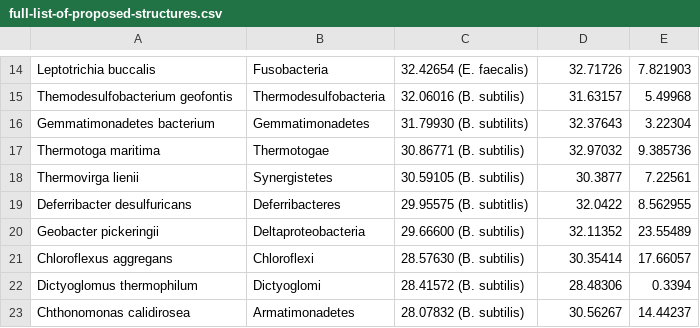
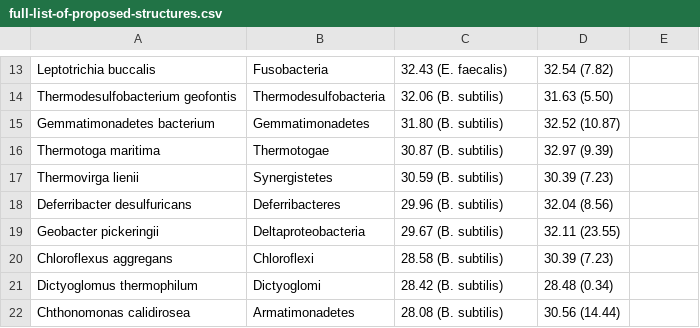
Before and after one commit to helena-bethany/ribosomal-variation, a CSV file: data/full-list-of-proposed-structures.csv, drawn as a sheet; only a part is shown, gaps mark what is left out; addresses are those after the commit; the diff covers the shown part only; the diff names each change by its address in the sheet, - before the commit and + after, or states it on an @@ line.

Commit message:
Update full-list-of-proposed-structures.csv
Updated list from September 2022 analysis.

```diff
--- a/data/full-list-of-proposed-structures.csv
+++ b/data/full-list-of-proposed-structures.csv
-C13: 32.42654 (E. faecalis)
+C13: 32.43 (E. faecalis)
-D13: 32.71726
+D13: 32.54 (7.82)
-E13: 7.821903
+E13: (empty)
-A14: Themodesulfobacterium geofontis
+A14: Thermodesulfobacterium geofontis
-C14: 32.06016 (B. subtilis)
+C14: 32.06 (B. subtilis)
-D14: 31.63157
+D14: 31.63 (5.50)
-E14: 5.49968
+E14: (empty)
-C15: 31.79930 (B. subtilits)
+C15: 31.80 (B. subtilis)
-D15: 32.37643
+D15: 32.52 (10.87)
-E15: 3.22304
+E15: (empty)
-C16: 30.86771 (B. subtilis)
+C16: 30.87 (B. subtilis)
-D16: 32.97032
+D16: 32.97 (9.39)
-E16: 9.385736
+E16: (empty)
-C17: 30.59105 (B. subtilis)
+C17: 30.59 (B. subtilis)
-D17: 30.3877
+D17: 30.39 (7.23)
-E17: 7.22561
+E17: (empty)
-C18: 29.95575 (B. subtitlis)
+C18: 29.96 (B. subtilis)
-D18: 32.0422
+D18: 32.04 (8.56)
-E18: 8.562955
+E18: (empty)
-C19: 29.66600 (B. subtilis)
+C19: 29.67 (B. subtilis)
-D19: 32.11352
+D19: 32.11 (23.55)
-E19: 23.55489
+E19: (empty)
-C20: 28.57630 (B. subtilis)
+C20: 28.58 (B. subtilis)
-D20: 30.35414
+D20: 30.39 (7.23)
-E20: 17.66057
+E20: (empty)
-C21: 28.41572 (B. subtilis)
+C21: 28.42 (B. subtilis)
-D21: 28.48306
+D21: 28.48 (0.34)
-E21: 0.3394
+E21: (empty)
-C22: 28.07832 (B. subtilis)
+C22: 28.08 (B. subtilis)
-D22: 30.56267
+D22: 30.56 (14.44)
-E22: 14.44237
+E22: (empty)
```
Also changed, not shown: 6 added rows, 5 removed rows and 36 edited cells elsewhere in this file.
